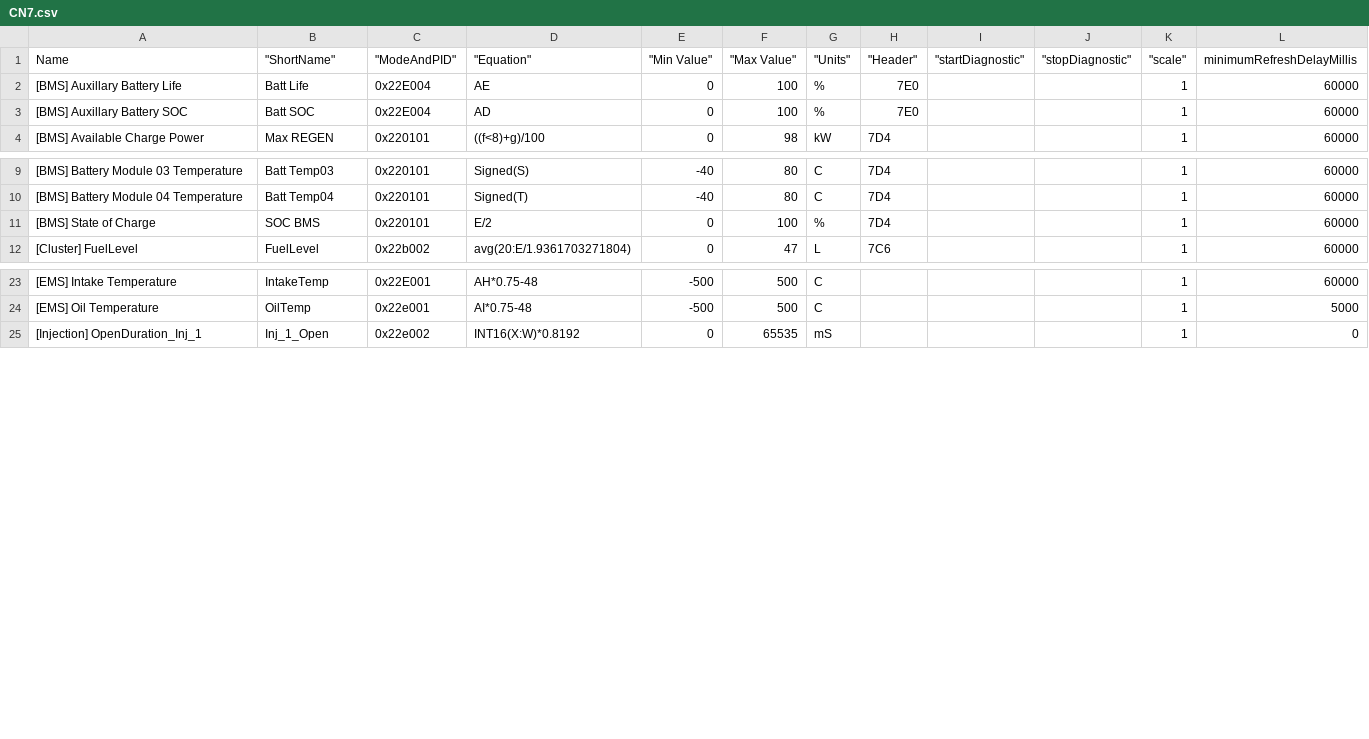
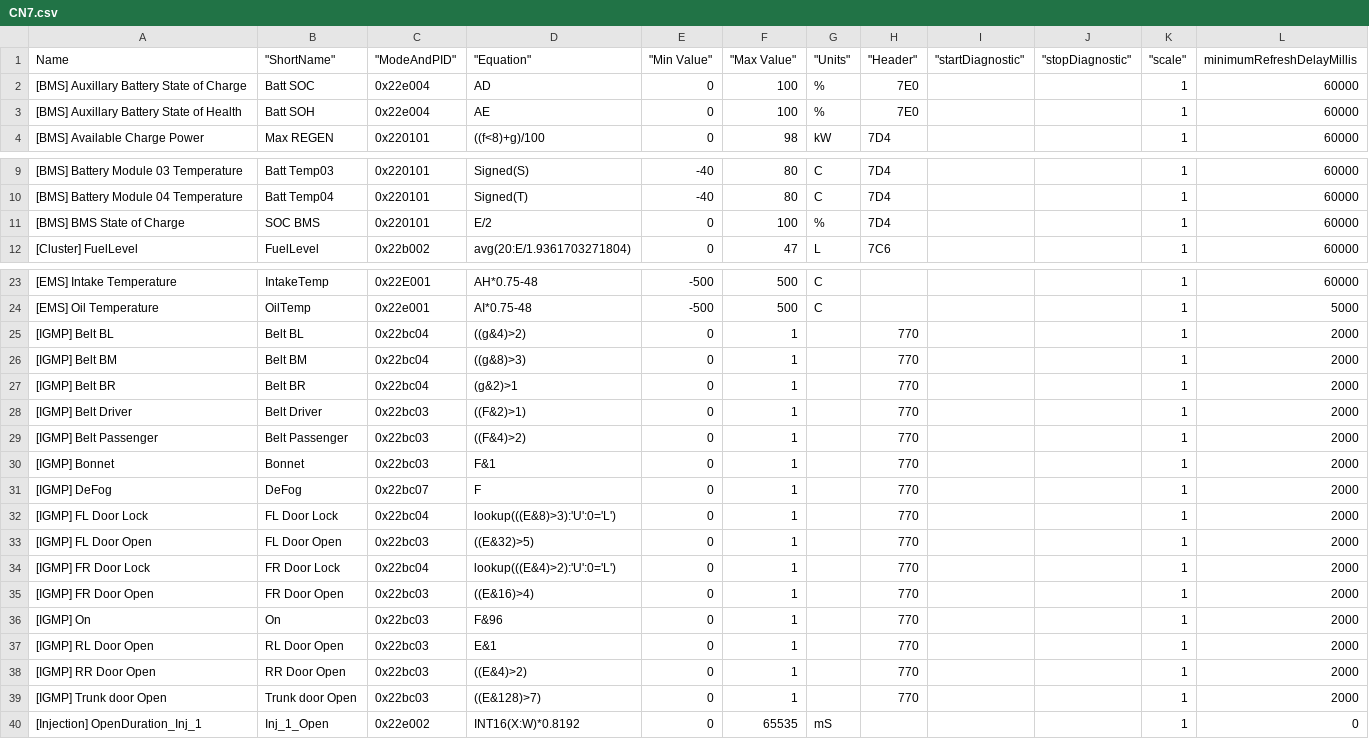
Before and after one commit to gdincu/HyundaiElantraCN7-OBD2-PIDs, a CSV file: CN7.csv, drawn as a sheet; only a part is shown, gaps mark what is left out; the diff covers the shown part only.

Commit message:
Added IGMP PIDs

```diff
--- a/CN7.csv
+++ b/CN7.csv
@@ -1,4 +1,4 @@
 Name," ""ShortName"""," ""ModeAndPID"""," ""Equation"""," ""Min Value"""," ""Max Value"""," ""Units"""," ""Header"""," ""startDiagnostic"""," ""stopDiagnostic"""," ""scale""",minimumRefreshDelayMillis
-[BMS] Auxillary Battery Life,Batt Life,0x22E004,AE,0,100,%,7E0,,,1,60000
-[BMS] Auxillary Battery SOC,Batt SOC,0x22E004,AD,0,100,%,7E0,,,1,60000
+[BMS] Auxillary Battery State of Charge,Batt SOC,0x22e004,AD,0,100,%,7E0,,,1,60000
+[BMS] Auxillary Battery State of Health,Batt SOH,0x22e004,AE,0,100,%,7E0,,,1,60000
 [BMS] Available Charge Power,Max REGEN,0x220101,((f<8)+g)/100,0,98,kW,7D4,,,1,60000
@@ -10,3 +10,3 @@ Name," ""ShortName"""," ""ModeAndPID"""," ""Equation"""," ""Min Value"""," ""Max
 [BMS] Battery Module 04 Temperature,Batt Temp04,0x220101,Signed(T),-40,80,C,7D4,,,1,60000
-[BMS] State of Charge,SOC BMS,0x220101,E/2,0,100,%,7D4,,,1,60000
+[BMS] BMS State of Charge,SOC BMS,0x220101,E/2,0,100,%,7D4,,,1,60000
 [Cluster] FuelLevel,FuelLevel,0x22b002,avg(20:E/1.9361703271804),0,47,L,7C6,,,1,60000
@@ -24,2 +24,17 @@ Name," ""ShortName"""," ""ModeAndPID"""," ""Equation"""," ""Min Value"""," ""Max
 [EMS] Oil Temperature,OilTemp,0x22e001,AI*0.75-48,-500,500,C,,,,1,5000
+[IGMP] Belt BL,Belt BL,0x22bc04,((g&4)>2),0,1,,770,,,1,2000
+[IGMP] Belt BM,Belt BM,0x22bc04,((g&8)>3),0,1,,770,,,1,2000
+[IGMP] Belt BR,Belt BR,0x22bc04,(g&2)>1,0,1,,770,,,1,2000
+[IGMP] Belt Driver,Belt Driver,0x22bc03,((F&2)>1),0,1,,770,,,1,2000
+[IGMP] Belt Passenger,Belt Passenger,0x22bc03,((F&4)>2),0,1,,770,,,1,2000
+[IGMP] Bonnet,Bonnet,0x22bc03,F&1,0,1,,770,,,1,2000
+[IGMP] DeFog,DeFog,0x22bc07,F,0,1,,770,,,1,2000
+[IGMP] FL Door Lock,FL Door Lock,0x22bc04,lookup(((E&8)>3):'U':0='L'),0,1,,770,,,1,2000
+[IGMP] FL Door Open,FL Door Open,0x22bc03,((E&32)>5),0,1,,770,,,1,2000
+[IGMP] FR Door Lock,FR Door Lock,0x22bc04,lookup(((E&4)>2):'U':0='L'),0,1,,770,,,1,2000
+[IGMP] FR Door Open,FR Door Open,0x22bc03,((E&16)>4),0,1,,770,,,1,2000
+[IGMP] On,On,0x22bc03,F&96,0,1,,770,,,1,2000
+[IGMP] RL Door Open,RL Door Open,0x22bc03,E&1,0,1,,770,,,1,2000
+[IGMP] RR Door Open,RR Door Open,0x22bc03,((E&4)>2),0,1,,770,,,1,2000
+[IGMP] Trunk door Open,Trunk door Open,0x22bc03,((E&128)>7),0,1,,770,,,1,2000
 [Injection] OpenDuration_Inj_1,Inj_1_Open,0x22e002,INT16(X:W)*0.8192,0,65535,mS,,,,1,0
```
Also changed, not shown: 1 edited cell elsewhere in this file.
